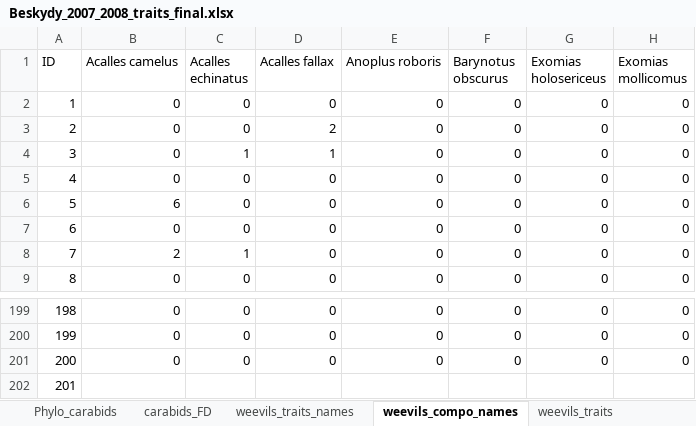
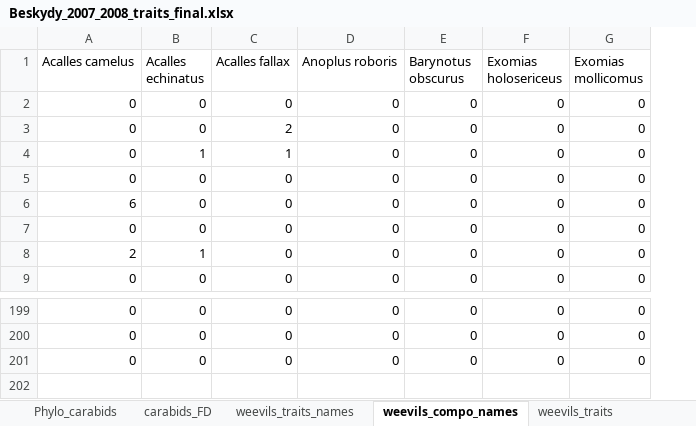
Before and after one commit to DomecStoces/Beskydy, an Excel workbook: Beskydy_2007_2008_traits_final.xlsx, sheet weevils_compo_names, drawn as a sheet; only a part is shown, gaps mark what is left out; values as stored, in another font and other column widths than the file's, no borders; rows hold the shown columns only; the diff names each change by its address in the sheet, - before the commit and + after, or states it on an @@ line.

```diff
--- a/Beskydy_2007_2008_traits_final.xlsx (sheet weevils_compo_names)
+++ b/Beskydy_2007_2008_traits_final.xlsx (sheet weevils_compo_names)
-column A (ID), rows 2-9: 1 | 2 | 3 | 4 | 5 | 6 | 7 | 8; rows 199-201: 198 | 199 | 200
-row 202: 201
```
Also changed, not shown: sheet carabids_FD, sheet weevils_FD, sheet spiders_FD, sheet chilo_diplo_iso_FD, sheet chilo_diplo_iso_compo_names.
